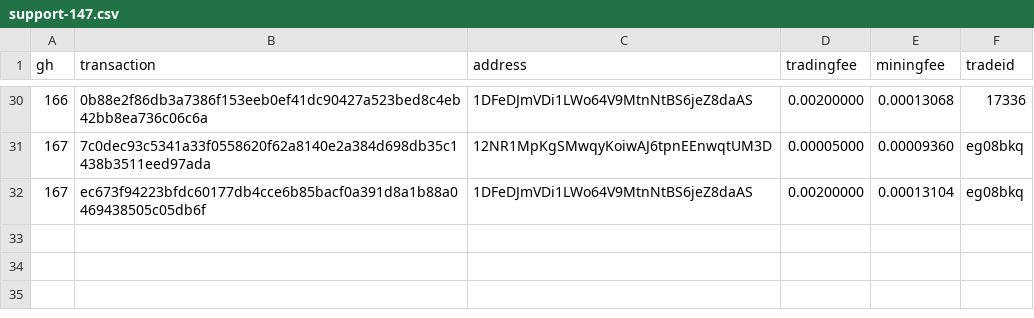
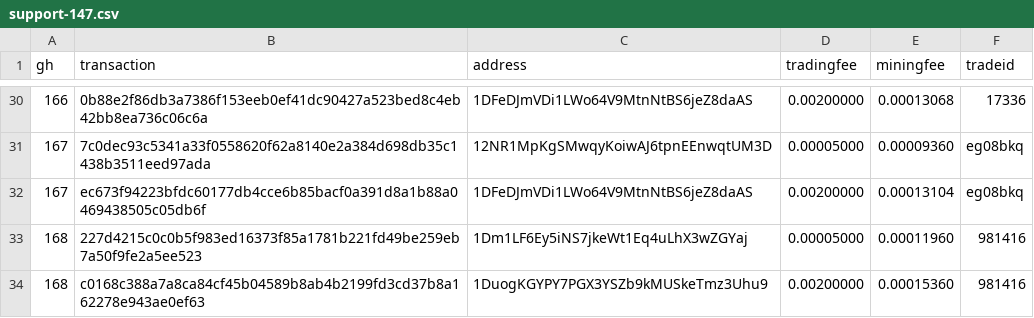
Before and after one commit to bisq-network/support, a CSV file: support-147.csv, drawn as a sheet; only a part is shown, gaps mark what is left out; the diff names each change by its address in the sheet, - before the commit and + after, or states it on an @@ line.

Commit message:
Add txns for fee reimbursement #168

```diff
--- a/support-147.csv
+++ b/support-147.csv
+row 33: 168 | 227d4215c0c0b5f983ed16373f85a1781b221fd49be259eb7a50f9fe2a5ee523 | 1Dm1LF6Ey5iNS7jkeWt1Eq4uLhX3wZGYaj | 0.00005000 | 0.00011960 | 981416
+row 34: 168 | c0168c388a7a8ca84cf45b04589b8ab4b2199fd3cd37b8a162278e943ae0ef63 | 1DuogKGYPY7PGX3YSZb9kMUSkeTmz3Uhu9 | 0.00200000 | 0.00015360 | 981416
```
